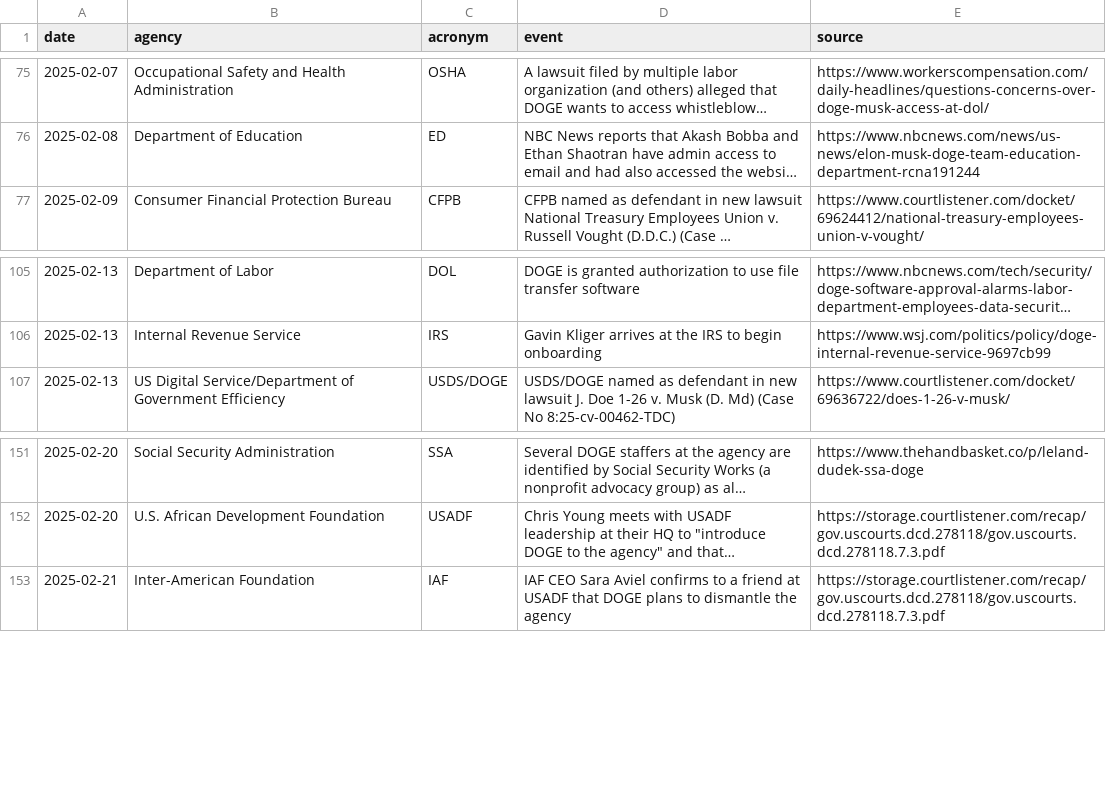
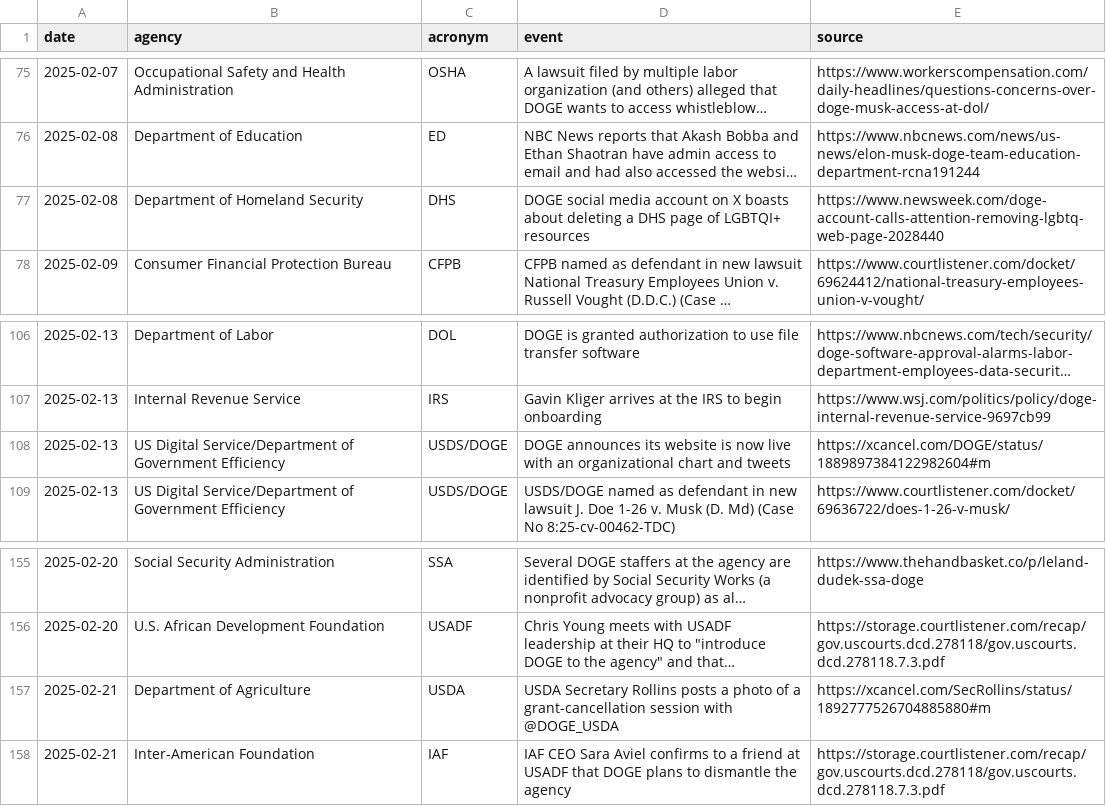
Before and after one commit to harrisj/trump_data, a CSV file: it_modernization/events.csv, drawn as a sheet; only a part is shown, gaps mark what is left out; long unchanged cells end in …; the diff covers the shown part only; the diff names each change by its address in the sheet, - before the commit and + after, or states it on an @@ line.

Commit message:
Added a few tweet events (ugh, twitter has become so terrible)

```diff
--- a/it_modernization/events.csv
+++ b/it_modernization/events.csv
+row 77: 2025-02-08 | Department of Homeland Security | DHS | DOGE social media account on X boasts about deleting a DHS page of LGBTQI+ resources | https://www.newsweek.com/doge-account-calls-attention-removing-lgbtq-web-page-2028440
+row 108: 2025-02-13 | US Digital Service/Department of Government Efficiency | USDS/DOGE | DOGE announces its website is now live with an organizational chart and tweets | https://xcancel.com/DOGE/status/1889897384122982604#m
+row 157: 2025-02-21 | Department of Agriculture | USDA | USDA Secretary Rollins posts a photo of a grant-cancellation session with @DOGE_USDA | https://xcancel.com/SecRollins/status/1892777526704885880#m
```
Also changed, not shown: 12 added rows elsewhere in this file, 1 other file.
